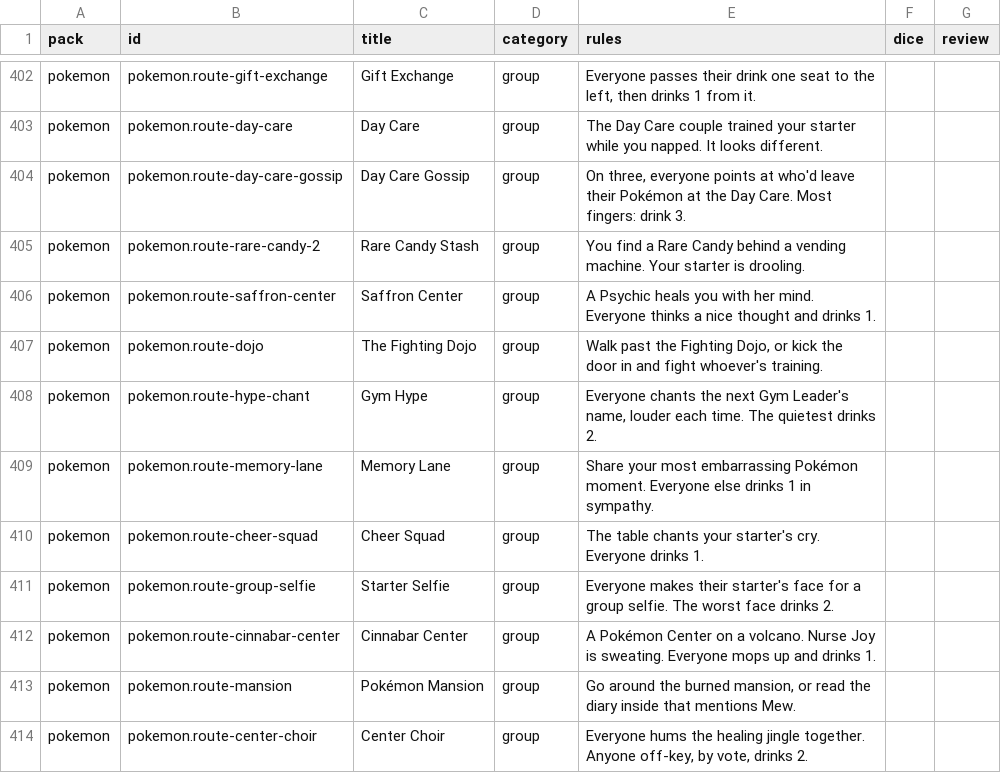
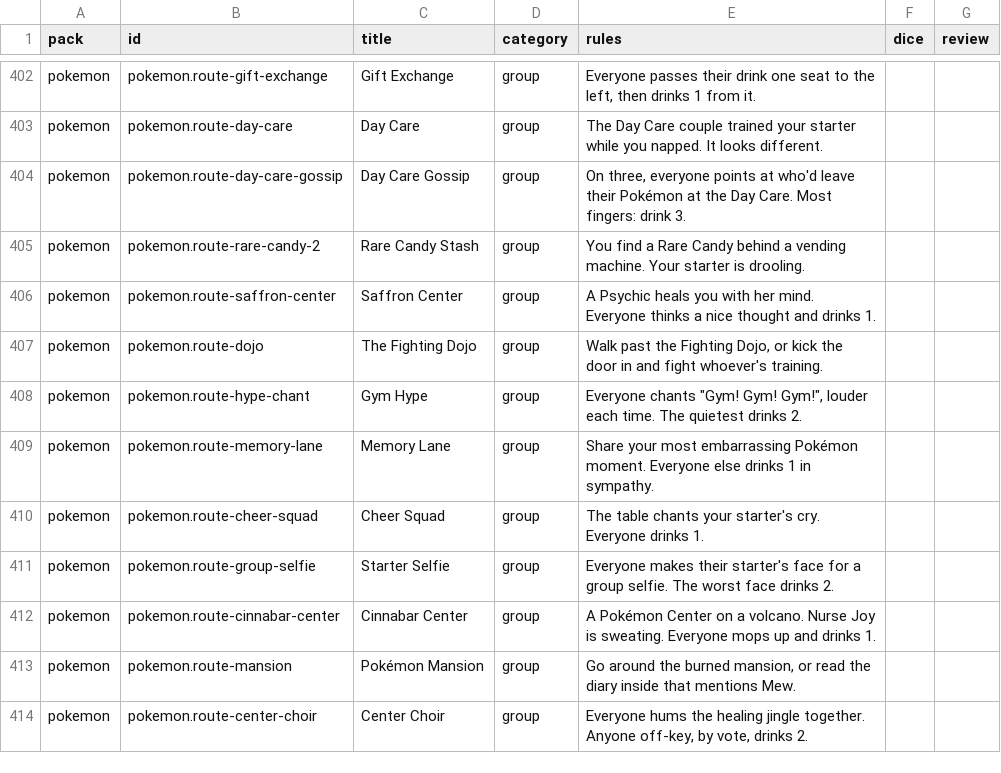
Before and after one commit to spencerdavis226/side-quest, a CSV file: docs/card-review.csv, drawn as a sheet; only a part is shown, gaps mark what is left out.

```diff
--- a/docs/card-review.csv
+++ b/docs/card-review.csv
@@ -407,3 +407,3 @@ pack,id,title,category,rules,dice,review
 "pokemon","pokemon.route-dojo","The Fighting Dojo","group","Walk past the Fighting Dojo, or kick the door in and fight whoever's training.","",""
-"pokemon","pokemon.route-hype-chant","Gym Hype","group","Everyone chants the next Gym Leader's name, louder each time. The quietest drinks 2.","",""
+"pokemon","pokemon.route-hype-chant","Gym Hype","group","Everyone chants ""Gym! Gym! Gym!"", louder each time. The quietest drinks 2.","",""
 "pokemon","pokemon.route-memory-lane","Memory Lane","group","Share your most embarrassing Pokémon moment. Everyone else drinks 1 in sympathy.","",""
```
Also changed, not shown: 7 other files.
